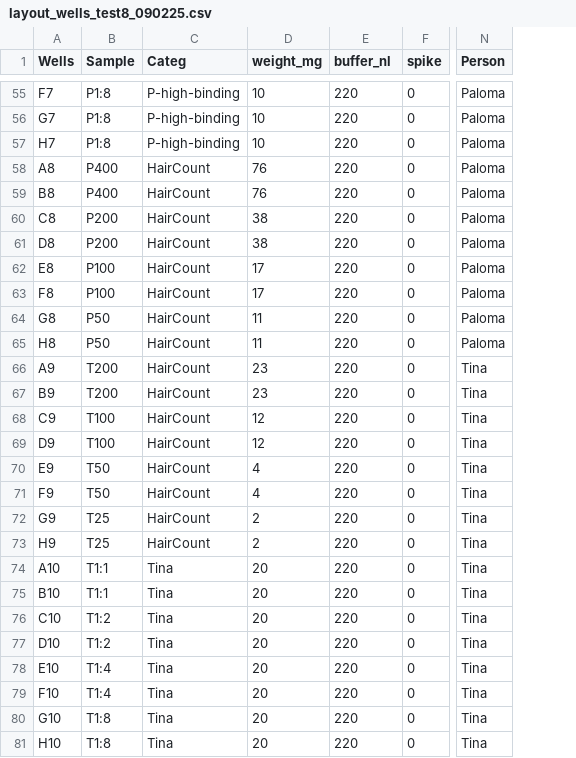
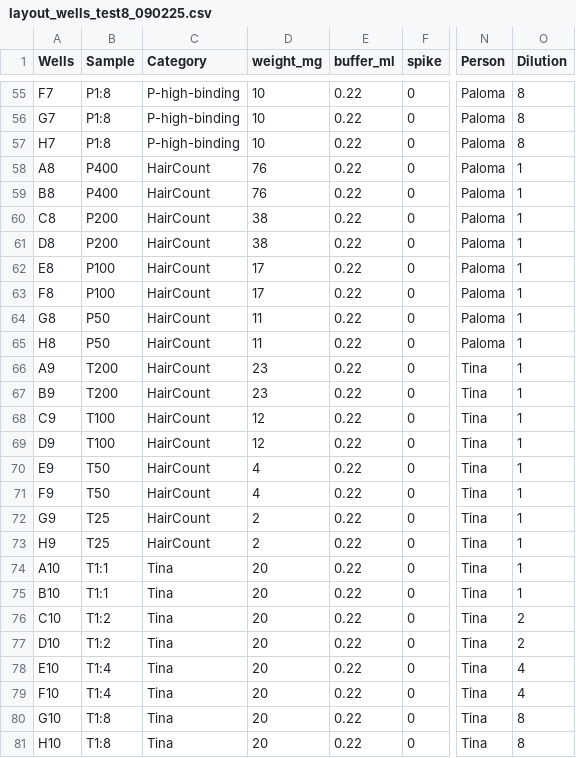
Before and after one commit to PalomaContreras25/HairCort-Evaluation-Nist2020, a CSV file: data/Test8/layout_wells_test8_090225.csv, drawn as a sheet; only a part is shown, gaps mark what is left out; the diff covers the shown part only; the diff names each change by its address in the sheet, - before the commit and + after, or states it on an @@ line.

```diff
--- a/data/Test8/layout_wells_test8_090225.csv
+++ b/data/Test8/layout_wells_test8_090225.csv
+column O (Dilution), rows 55-81: 8 | 8 | 8 | 1 | 1 | 1 | 1 | 1 | 1 | 1 | 1 | 1 | 1 | 1 | 1 | 1 | 1 | 1 | 1 | 1 | 1 | 2 | 2 | 4 | 4 | 8 | 8
-C1: Categ
+C1: Category
-E1: buffer_nl
+E1: buffer_ml
-E55:E81 (buffer_ml): 220
+E55:E81 (buffer_ml): 0.22
```
Also changed, not shown: 47 edited cells elsewhere in this file, data/Test8/Data_QC_flagged.csv, data/Test8/myassays_table_test8_090225.csv, 35 other files.
